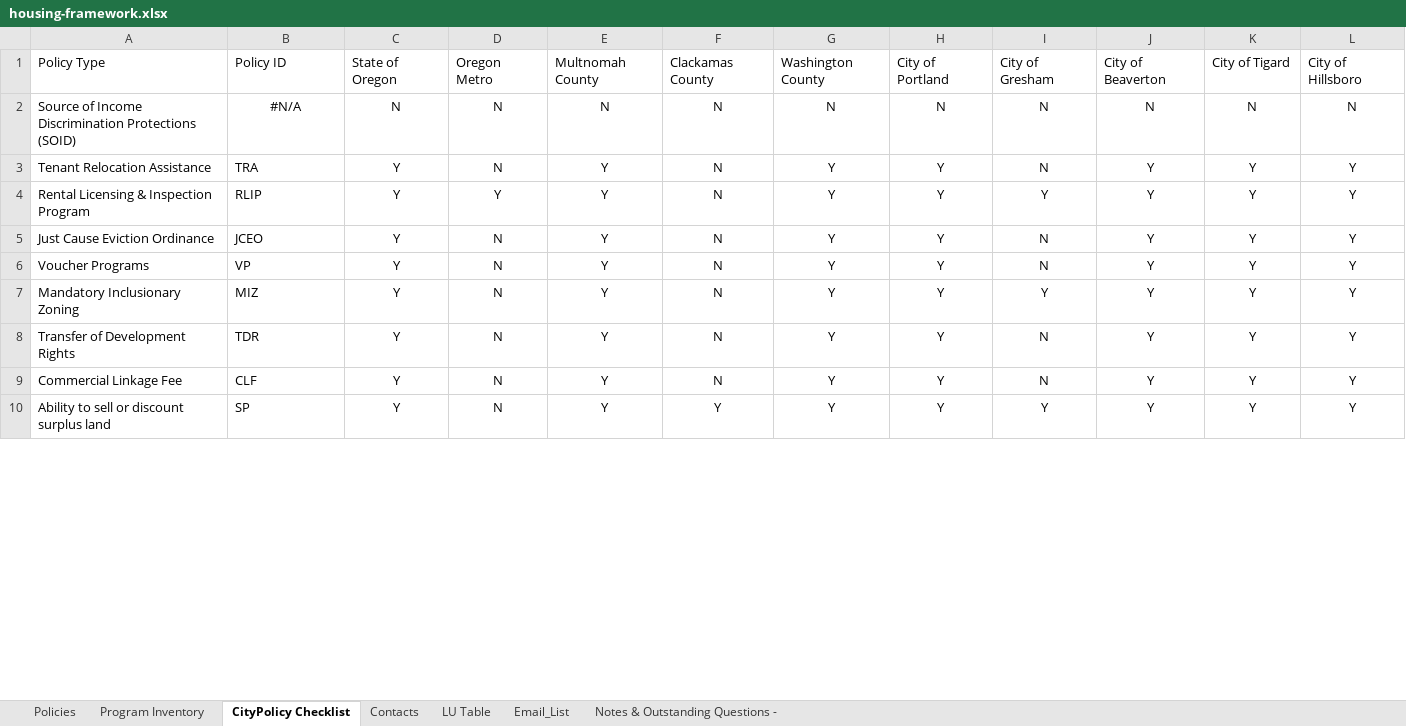
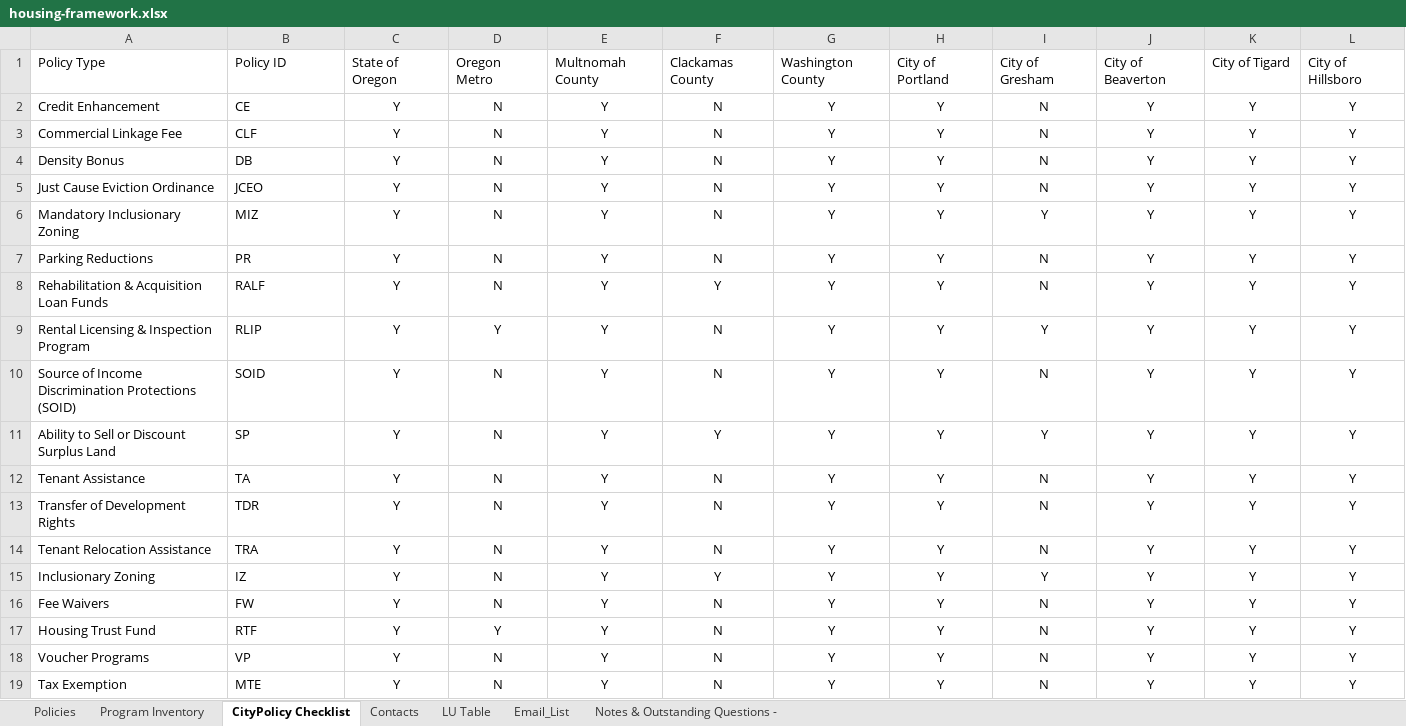
Before and after one commit to hackoregon/housing-2018, an Excel workbook: data/housing-framework.xlsx, sheet CityPolicy Checklist, drawn as a sheet; only a part is shown; values as stored, in another font and other column widths than the file's, no borders; conditional formats not drawn; removed rows and columns are numbered as before the commit, all else as after; the diff covers the shown part only; the diff names each change by its address in the sheet, - before the commit and + after, or states it on an @@ line.

Commit message:
new downloaded of housing framework

```diff
--- a/data/housing-framework.xlsx (sheet CityPolicy Checklist)
+++ b/data/housing-framework.xlsx (sheet CityPolicy Checklist)
+row 2: Credit Enhancement | CE | Y | N | Y | N | Y | Y | N | Y | Y | Y
@@ row 9 moved to row 3: Commercial Linkage Fee @@
@@ row 14 moved to row 4: Density Bonus @@
@@ row 7 moved to row 6: Mandatory Inclusionary Zoning @@
@@ row 16 moved to row 7: Parking Reductions @@
@@ row 12 moved to row 8: Rehabilitation & Acquisition Loan Funds @@
+row 9: Rental Licensing & Inspection Program | RLIP | Y | Y | Y | N | Y | Y | Y | Y | Y | Y
-B10: #N/A
+B10: SOID
-B10 alignment: center
+B10 alignment: left
-C10: N
+C10: Y
-E10: N
+E10: Y
-G10: N
+G10: Y
-H10: N
+H10: Y
-J10: N
+J10: Y
-K10: N
+K10: Y
-L10: N
+L10: Y
+row 11: Ability to Sell or Discount Surplus Land | SP | Y | N | Y | Y | Y | Y | Y | Y | Y | Y
+row 12: Tenant Assistance | TA | Y | N | Y | N | Y | Y | N | Y | Y | Y
+row 13: Transfer of Development Rights | TDR | Y | N | Y | N | Y | Y | N | Y | Y | Y
-A15: Rental Licensing & Inspection Program
+A15: Inclusionary Zoning
-B15: RLIP
+B15: IZ
-D15: Y
+D15: N
-F15: N
+F15: Y
@@ row 15 moved to row 16: Fee Waivers @@
@@ row 11 moved to row 17: Housing Trust Fund @@
-A19: Transfer of Development Rights
+A19: Tax Exemption
-B19: TDR
+B19: MTE
-row 10: Ability to sell or discount surplus land | SP | Y | N | Y | Y | Y | Y | Y | Y | Y | Y
```
Also changed, not shown: 3 removed rows and 13 edited cells elsewhere in this sheet, sheet Program Inventory, sheet Policies, sheet LU Table, sheet Email_List, formulas that keep their value, hidden cells.
